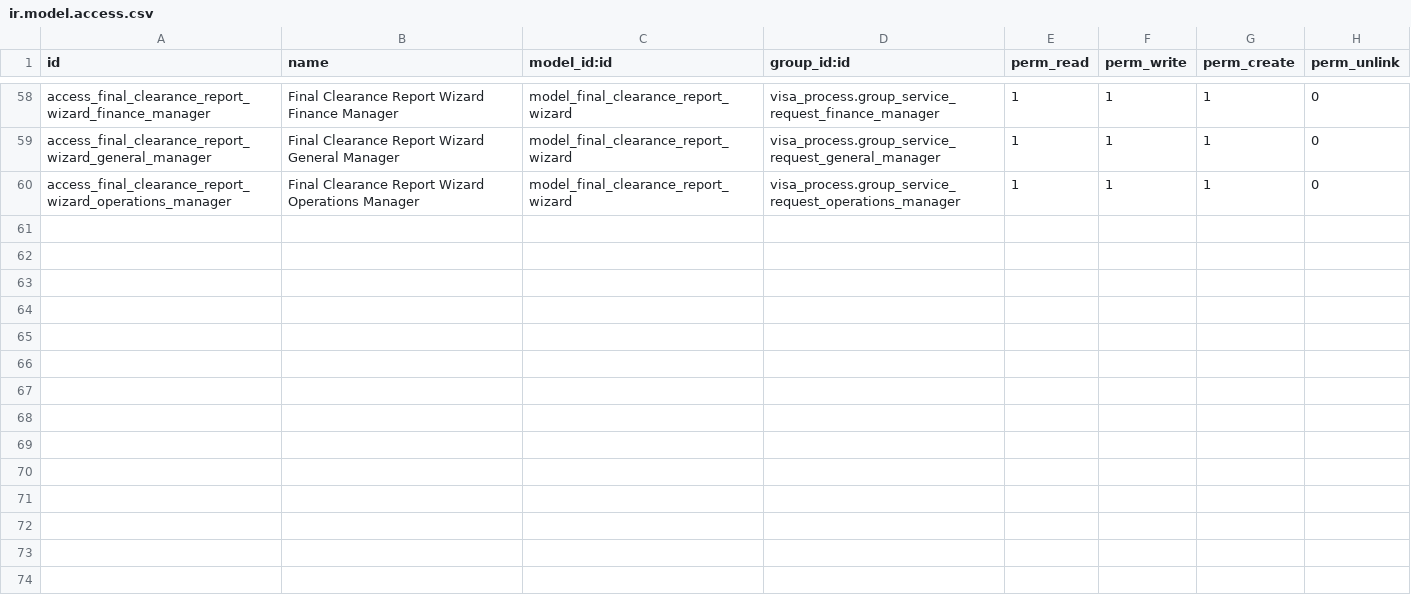
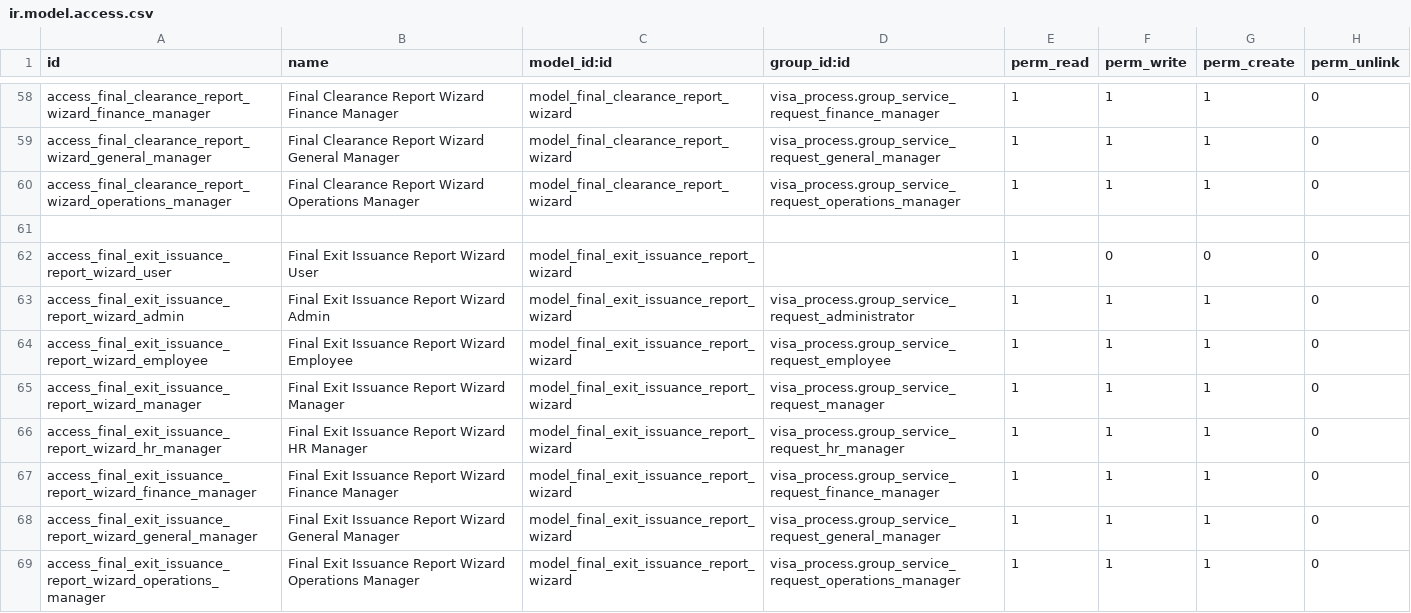
Before and after one commit to Deekshithhm27/aamalcom, a CSV file: aamalcom_reporting/security/ir.model.access.csv, drawn as a sheet; only a part is shown, gaps mark what is left out.

Commit message:
Inside/outside KSA report

```diff
--- a/aamalcom_reporting/security/ir.model.access.csv
+++ b/aamalcom_reporting/security/ir.model.access.csv
@@ -60 +60,10 @@ access_final_clearance_report_wizard_general_manager,Final Clearance Report Wiza
 access_final_clearance_report_wizard_operations_manager,Final Clearance Report Wizard Operations Manager,model_final_clearance_report_wizard,visa_process.group_service_request_operations_manager,1,1,1,0
+
+access_final_exit_issuance_report_wizard_user,Final Exit Issuance Report Wizard User,model_final_exit_issuance_report_wizard,,1,0,0,0
+access_final_exit_issuance_report_wizard_admin,Final Exit Issuance Report Wizard Admin,model_final_exit_issuance_report_wizard,visa_process.group_service_request_administrator,1,1,1,0
+access_final_exit_issuance_report_wizard_employee,Final Exit Issuance Report Wizard Employee,model_final_exit_issuance_report_wizard,visa_process.group_service_request_employee,1,1,1,0
+access_final_exit_issuance_report_wizard_manager,Final Exit Issuance Report Wizard Manager,model_final_exit_issuance_report_wizard,visa_process.group_service_request_manager,1,1,1,0
+access_final_exit_issuance_report_wizard_hr_manager,Final Exit Issuance Report Wizard HR Manager,model_final_exit_issuance_report_wizard,visa_process.group_service_request_hr_manager,1,1,1,0
+access_final_exit_issuance_report_wizard_finance_manager,Final Exit Issuance Report Wizard Finance Manager,model_final_exit_issuance_report_wizard,visa_process.group_service_request_finance_manager,1,1,1,0
+access_final_exit_issuance_report_wizard_general_manager,Final Exit Issuance Report Wizard General Manager,model_final_exit_issuance_report_wizard,visa_process.group_service_request_general_manager,1,1,1,0
+access_final_exit_issuance_report_wizard_operations_manager,Final Exit Issuance Report Wizard Operations Manager,model_final_exit_issuance_report_wizard,visa_process.group_service_request_operations_manager,1,1,1,0
```
Also changed, not shown: 8 other files.
